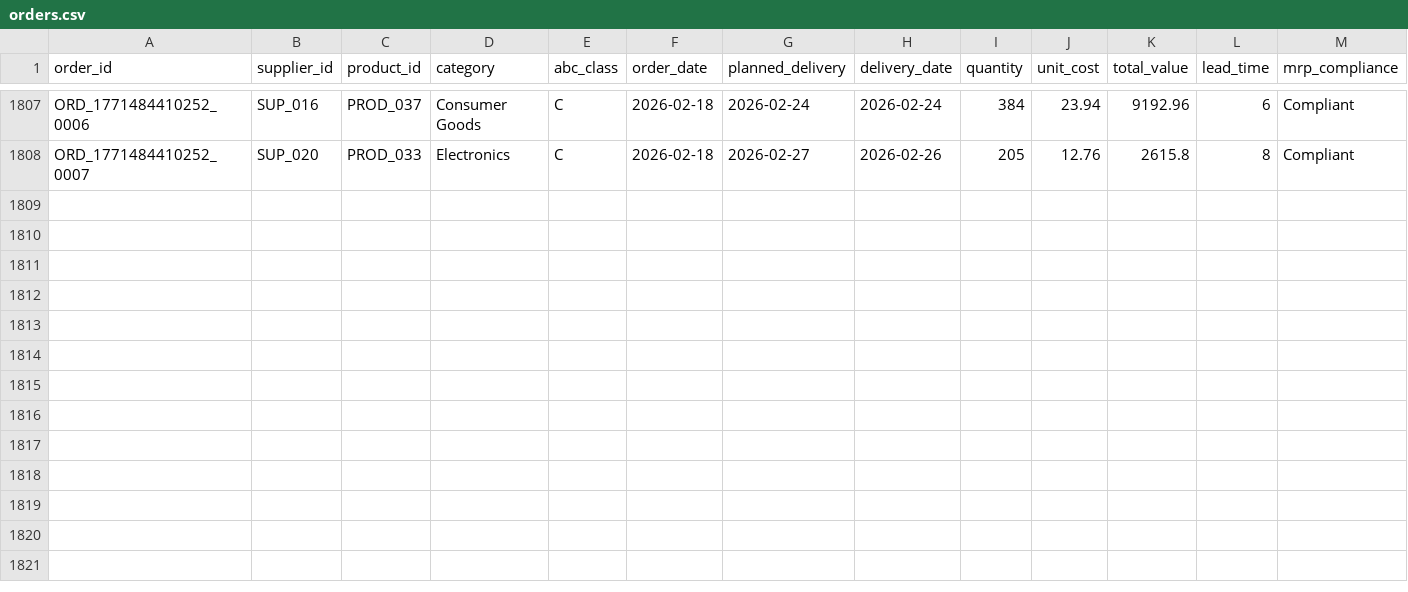
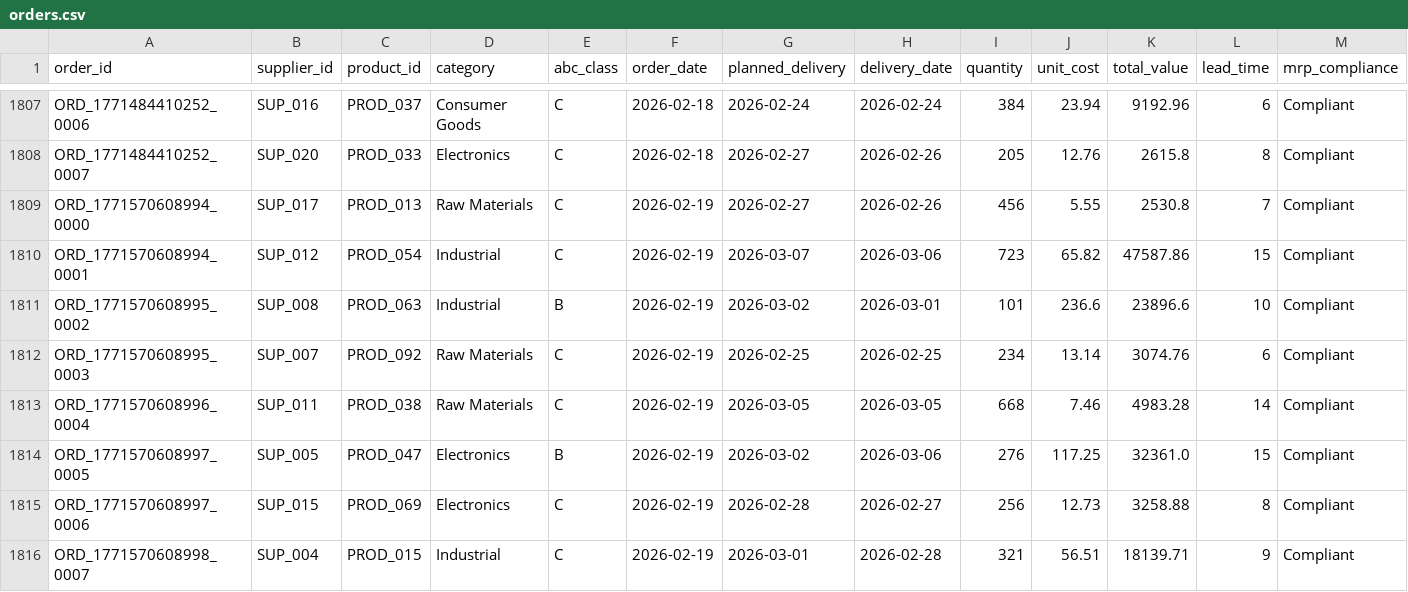
Before and after one commit to arvinddharanidharan/supply-chain-planning-dashboard, a CSV file: data/orders.csv, drawn as a sheet; only a part is shown, gaps mark what is left out; rows hold the shown columns only; the diff names each change by its address in the sheet, - before the commit and + after, or states it on an @@ line.

Commit message:
Automated ETL: Daily supply chain data update

```diff
--- a/data/orders.csv
+++ b/data/orders.csv
+row 1809: ORD_1771570608994_0000 | SUP_017 | PROD_013 | Raw Materials | C | 2026-02-19 | 2026-02-27 | 2026-02-26 | 456 | 5.55 | 2530.8 | 7 | Compliant
+row 1810: ORD_1771570608994_0001 | SUP_012 | PROD_054 | Industrial | C | 2026-02-19 | 2026-03-07 | 2026-03-06 | 723 | 65.82 | 47587.86 | 15 | Compliant
+row 1811: ORD_1771570608995_0002 | SUP_008 | PROD_063 | Industrial | B | 2026-02-19 | 2026-03-02 | 2026-03-01 | 101 | 236.6 | 23896.6 | 10 | Compliant
+row 1812: ORD_1771570608995_0003 | SUP_007 | PROD_092 | Raw Materials | C | 2026-02-19 | 2026-02-25 | 2026-02-25 | 234 | 13.14 | 3074.76 | 6 | Compliant
+row 1813: ORD_1771570608996_0004 | SUP_011 | PROD_038 | Raw Materials | C | 2026-02-19 | 2026-03-05 | 2026-03-05 | 668 | 7.46 | 4983.28 | 14 | Compliant
+row 1814: ORD_1771570608997_0005 | SUP_005 | PROD_047 | Electronics | B | 2026-02-19 | 2026-03-02 | 2026-03-06 | 276 | 117.25 | 32361.0 | 15 | Compliant
+row 1815: ORD_1771570608997_0006 | SUP_015 | PROD_069 | Electronics | C | 2026-02-19 | 2026-02-28 | 2026-02-27 | 256 | 12.73 | 3258.88 | 8 | Compliant
+row 1816: ORD_1771570608998_0007 | SUP_004 | PROD_015 | Industrial | C | 2026-02-19 | 2026-03-01 | 2026-02-28 | 321 | 56.51 | 18139.71 | 9 | Compliant
```
Also changed, not shown: data/inventory.csv, data/products.csv, 3 other files.
